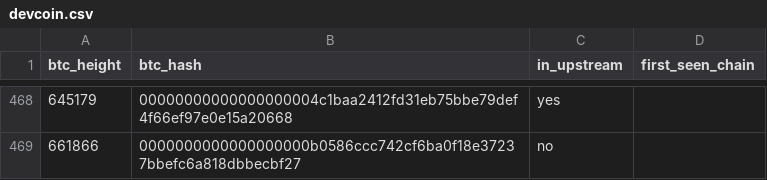
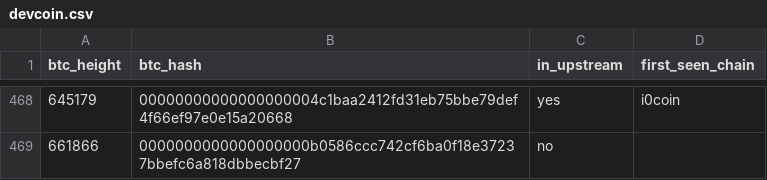
Before and after one commit to deadmanoz/merge-mining-research, a CSV file: results/per-chain-novelty/devcoin.csv, drawn as a sheet; only a part is shown, gaps mark what is left out; the diff covers the shown part only.

```diff
--- a/results/per-chain-novelty/devcoin.csv
+++ b/results/per-chain-novelty/devcoin.csv
@@ -468,2 +468,2 @@ btc_height,btc_hash,in_upstream,first_seen_chain
-645179,00000000000000000004c1baa2412fd31eb75bbe79def4f66ef97e0e15a20668,yes,
+645179,00000000000000000004c1baa2412fd31eb75bbe79def4f66ef97e0e15a20668,yes,i0coin
 661866,0000000000000000000b0586ccc742cf6ba0f18e37237bbefc6a818dbbecbf27,no,
```
Also changed, not shown: 14 edited cells elsewhere in this file, data/error-blocks/error_block_observations.csv, data/error-blocks/error_blocks.csv, 46 other files.
